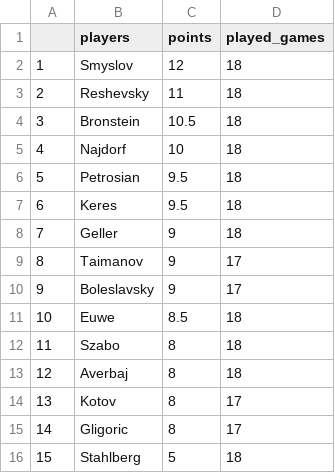
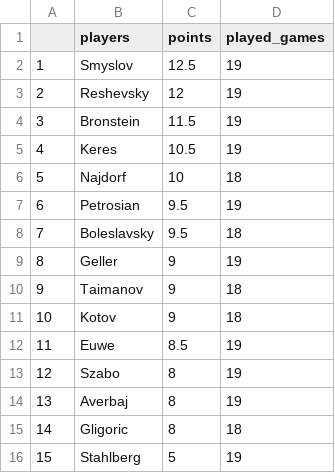
Before and after one commit to VSablin/Zurich1953, a CSV file: data-output/ranking_Ronda20.csv, drawn as a sheet.

```diff
--- a/data-output/ranking_Ronda20.csv
+++ b/data-output/ranking_Ronda20.csv
@@ -1,16 +1,16 @@
 "","players","points","played_games"
-"1","Smyslov",12,18
-"2","Reshevsky",11,18
-"3","Bronstein",10.5,18
-"4","Najdorf",10,18
-"5","Petrosian",9.5,18
-"6","Keres",9.5,18
-"7","Geller",9,18
-"8","Taimanov",9,17
-"9","Boleslavsky",9,17
-"10","Euwe",8.5,18
-"11","Szabo",8,18
-"12","Averbaj",8,18
-"13","Kotov",8,17
-"14","Gligoric",8,17
-"15","Stahlberg",5,18
+"1","Smyslov",12.5,19
+"2","Reshevsky",12,19
+"3","Bronstein",11.5,19
+"4","Keres",10.5,19
+"5","Najdorf",10,18
+"6","Petrosian",9.5,19
+"7","Boleslavsky",9.5,18
+"8","Geller",9,19
+"9","Taimanov",9,18
+"10","Kotov",9,18
+"11","Euwe",8.5,19
+"12","Szabo",8,19
+"13","Averbaj",8,19
+"14","Gligoric",8,18
+"15","Stahlberg",5,19
```
Also changed, not shown: data-output/played_games.csv, data-output/ranking.csv, 5 other files.
